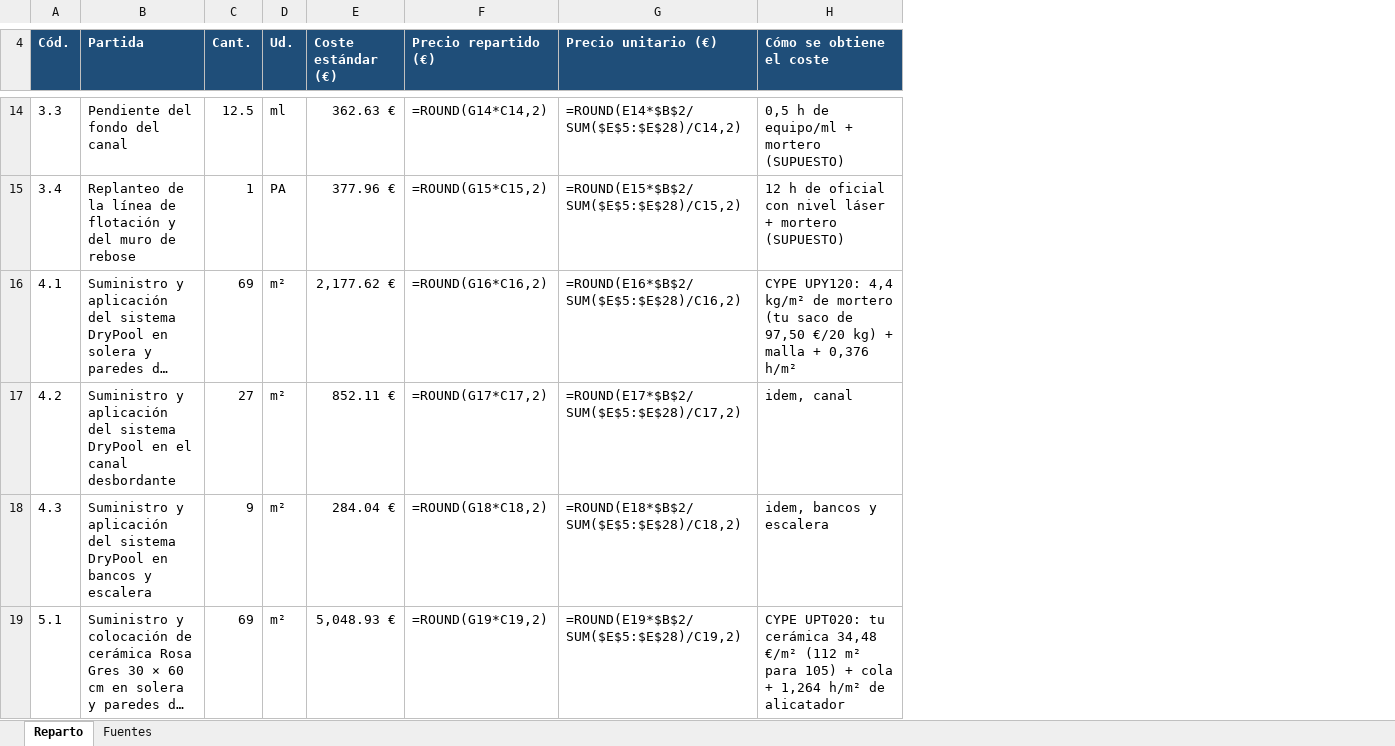
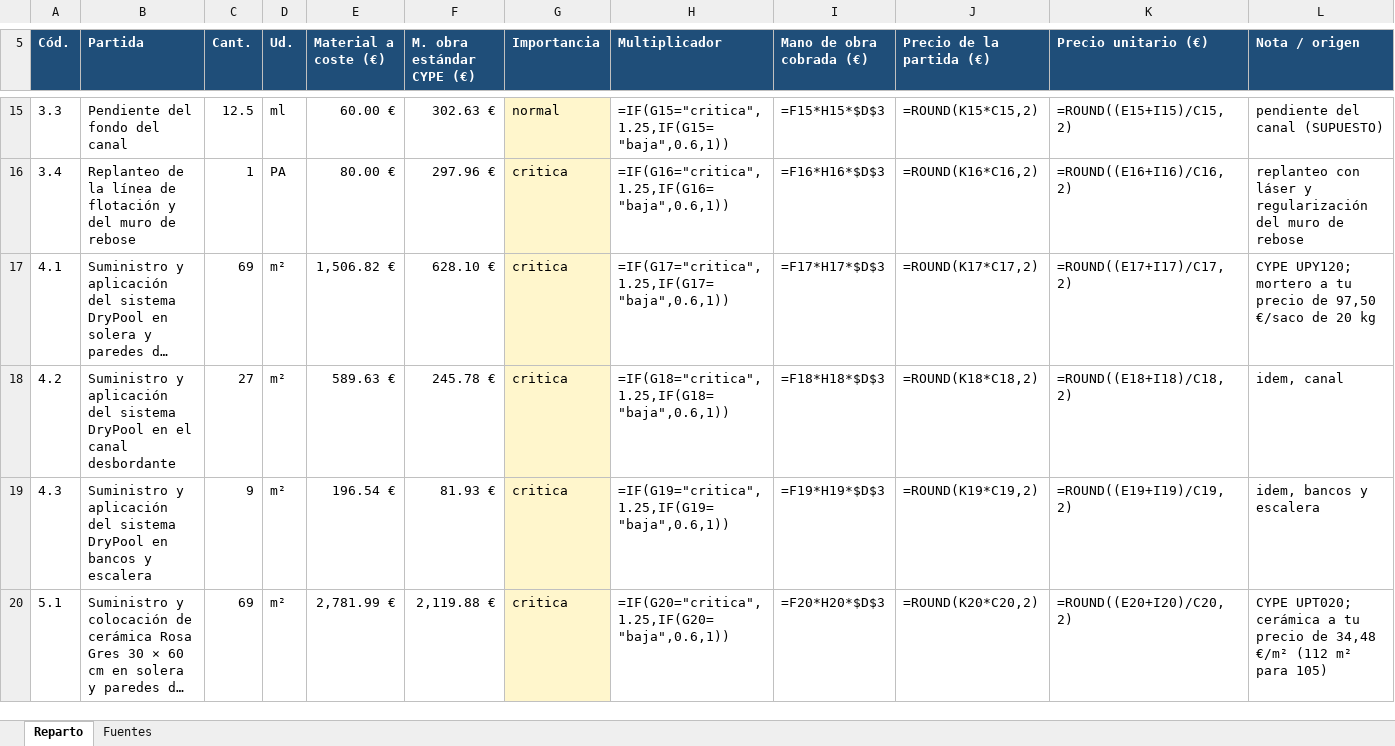
Before and after one commit to bilaljhb12-lab/psginaweb, an Excel workbook: presupuesto/reparto_coste_127.xlsx, sheet Reparto, drawn as a sheet; only a part is shown, gaps mark what is left out; long unchanged cells end in …; values as stored, in another font and other column widths than the file's, no borders; formulas without a stored value are shown as written; removed rows and columns are numbered as before the commit, all else as after; the diff covers the shown part only; the diff names each change by its address in the sheet, - before the commit and + after, or states it on an @@ line.

```diff
--- a/presupuesto/reparto_coste_127.xlsx (sheet Reparto)
+++ b/presupuesto/reparto_coste_127.xlsx (sheet Reparto)
-column E (Coste estándar (€)), rows 14-19: 362.63 € | 377.96 € | 2,177.62 € | 852.11 € | 284.04 € | 5,048.93 €
-column F (Precio repartido (€)), rows 14-19: =ROUND(G14*C14,2) | =ROUND(G15*C15,2) | =ROUND(G16*C16,2) | =ROUND(G17*C17,2) | =ROUND(G18*C18,2) | =ROUND(G19*C19,2)
+column E (Material a coste (€)), rows 15-20: 60.00 € | 80.00 € | 1,506.82 € | 589.63 € | 196.54 € | 2,781.99 €
+column F (M. obra estándar CYPE (€)), rows 15-20: 302.63 € | 297.96 € | 628.10 € | 245.78 € | 81.93 € | 2,119.88 €
+column G (Importancia), rows 15-20: normal | critica | critica | critica | critica | critica
+column H (Multiplicador), rows 15-20: =IF(G15="critica",1.25,IF(G15="baja",0.6,1)) | =IF(G16="critica",1.25,IF(G16="baja",0.6,1)) | =IF(G17="critica",1.25,IF(G17="baja",0.6,1)) | =IF(G18="critica",1.25,IF(G18="baja",0.6,1)) | =IF(G19="critica",1.25,IF(G19="baja",0.6,1)) | =IF(G20="critica",1.25,IF(G20="baja",0.6,1))
+column I (Mano de obra cobrada (€)), rows 15-20: =F15*H15*$D$3 | =F16*H16*$D$3 | =F17*H17*$D$3 | =F18*H18*$D$3 | =F19*H19*$D$3 | =F20*H20*$D$3
+column J (Precio de la partida (€)), rows 15-20: =ROUND(K15*C15,2) | =ROUND(K16*C16,2) | =ROUND(K17*C17,2) | =ROUND(K18*C18,2) | =ROUND(K19*C19,2) | =ROUND(K20*C20,2)
-L5: Cómo se obtiene el coste
+L5: Nota / origen
-K15 (Precio unitario (€)): =ROUND(E14*$B$2/SUM($E$5:$E$28)/C14,2)
+K15 (Precio unitario (€)): =ROUND((E15+I15)/C15,2)
-L15 (Nota / origen): 0,5 h de equipo/ml + mortero (SUPUESTO)
+L15 (Nota / origen): pendiente del canal (SUPUESTO)
-K16 (Precio unitario (€)): =ROUND(E15*$B$2/SUM($E$5:$E$28)/C15,2)
+K16 (Precio unitario (€)): =ROUND((E16+I16)/C16,2)
-L16 (Nota / origen): 12 h de oficial con nivel láser + mortero (SUPUESTO)
+L16 (Nota / origen): replanteo con láser y regularización del muro de rebose
-K17 (Precio unitario (€)): =ROUND(E16*$B$2/SUM($E$5:$E$28)/C16,2)
+K17 (Precio unitario (€)): =ROUND((E17+I17)/C17,2)
-L17 (Nota / origen): CYPE UPY120: 4,4 kg/m² de mortero (tu saco de 97,50 €/20 kg) + malla + 0,376 h/m²
+L17 (Nota / origen): CYPE UPY120; mortero a tu precio de 97,50 €/saco de 20 kg
-K18 (Precio unitario (€)): =ROUND(E17*$B$2/SUM($E$5:$E$28)/C17,2)
+K18 (Precio unitario (€)): =ROUND((E18+I18)/C18,2)
-K19 (Precio unitario (€)): =ROUND(E18*$B$2/SUM($E$5:$E$28)/C18,2)
+K19 (Precio unitario (€)): =ROUND((E19+I19)/C19,2)
-K20 (Precio unitario (€)): =ROUND(E19*$B$2/SUM($E$5:$E$28)/C19,2)
+K20 (Precio unitario (€)): =ROUND((E20+I20)/C20,2)
-L20 (Nota / origen): CYPE UPT020: tu cerámica 34,48 €/m² (112 m² para 105) + cola + 1,264 h/m² de alicatador
+L20 (Nota / origen): CYPE UPT020; cerámica a tu precio de 34,48 €/m² (112 m² para 105)
```
Also changed, not shown: 5 added rows, 34 edited cells and cell formats elsewhere in this sheet, sheet Fuentes, 5 other files.
